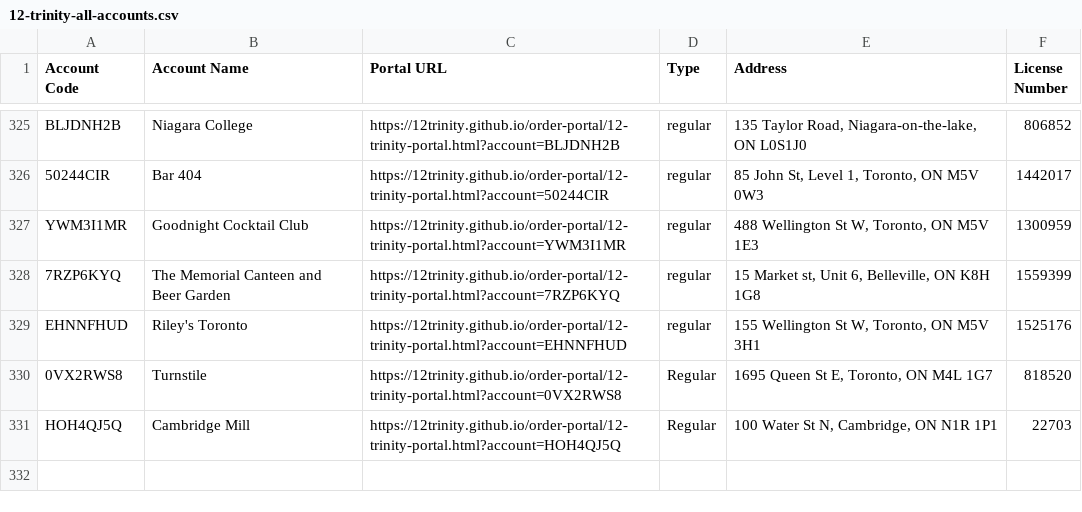
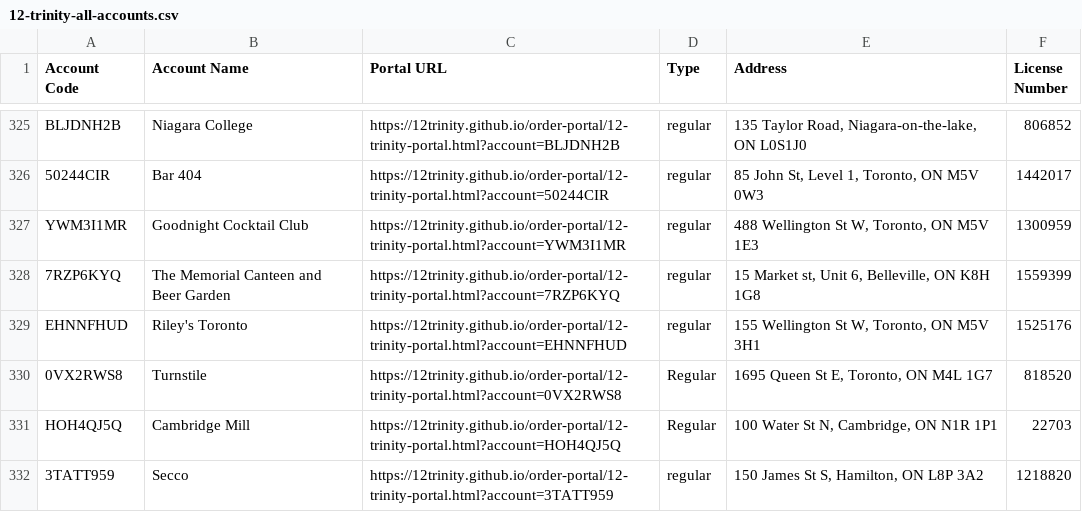
Before and after one commit to 12Trinity/order-portal, a CSV file: 12-trinity-all-accounts.csv, drawn as a sheet; only a part is shown, gaps mark what is left out; the diff names each change by its address in the sheet, - before the commit and + after, or states it on an @@ line.

Commit message:
Add files via upload

```diff
--- a/12-trinity-all-accounts.csv
+++ b/12-trinity-all-accounts.csv
+row 332: 3TATT959 | Secco | https://12trinity.github.io/order-portal/12-trinity-portal.html?account=3TATT959 | regular | 150 James St S, Hamilton, ON L8P 3A2 | 1218820
```
